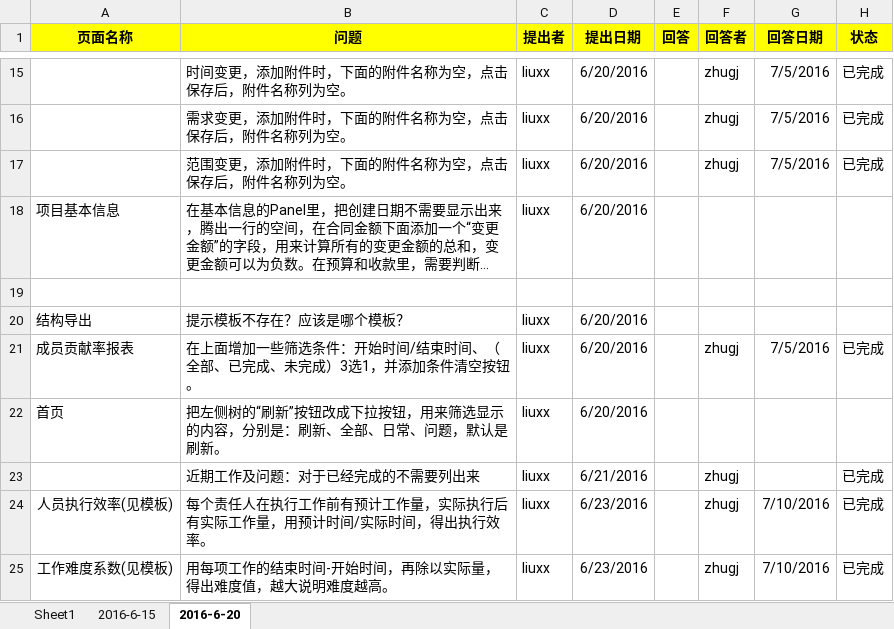
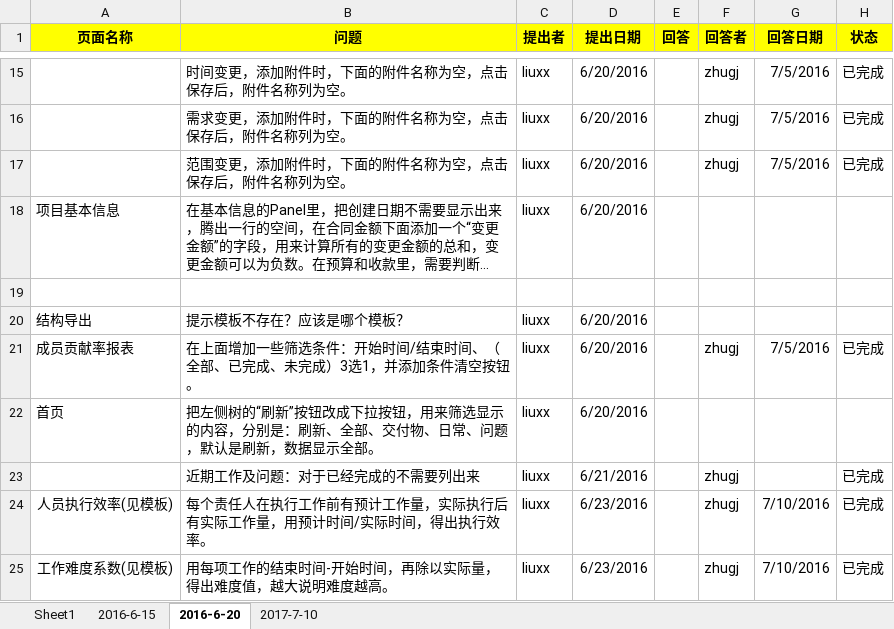
Before and after one commit to xuxb2008/ProjectManage, an Excel workbook: ProjectManagement/文档/问题点一览.xlsx, sheet 2016-6-20, drawn as a sheet; only a part is shown, gaps mark what is left out; long unchanged cells end in …; values as stored, in another font and other column widths than the file's, no borders; the diff names each change by its address in the sheet, - before the commit and + after, or states it on an @@ line.

```diff
--- a/ProjectManagement/文档/问题点一览.xlsx (sheet 2016-6-20)
+++ b/ProjectManagement/文档/问题点一览.xlsx (sheet 2016-6-20)
+sheet tab: 2017-7-10
-B22 (问题): …、全部、日常、问题，默认是刷新。
+B22 (问题): …、全部、交付物、日常、问题，默认是刷新，数据显示全部。
```
